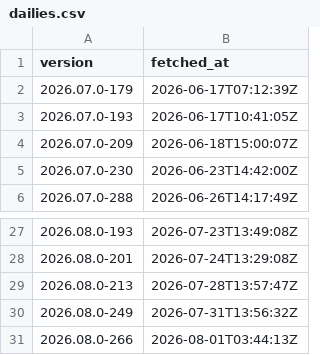
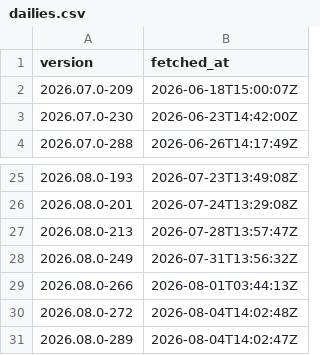
Before and after one commit to kv9898/fetch-positron-daily, a CSV file: data/dailies.csv, drawn as a sheet; only a part is shown, gaps mark what is left out; removed rows and columns are numbered as before the commit, all else as after; the diff names each change by its address in the sheet, - before the commit and + after, or states it on an @@ line.

```diff
--- a/data/dailies.csv
+++ b/data/dailies.csv
-row 2: 2026.07.0-179 | 2026-06-17T07:12:39Z
-row 3: 2026.07.0-193 | 2026-06-17T10:41:05Z
+row 30: 2026.08.0-272 | 2026-08-04T14:02:48Z
+row 31: 2026.08.0-289 | 2026-08-04T14:02:47Z
```
Also changed, not shown: 2 other files.
